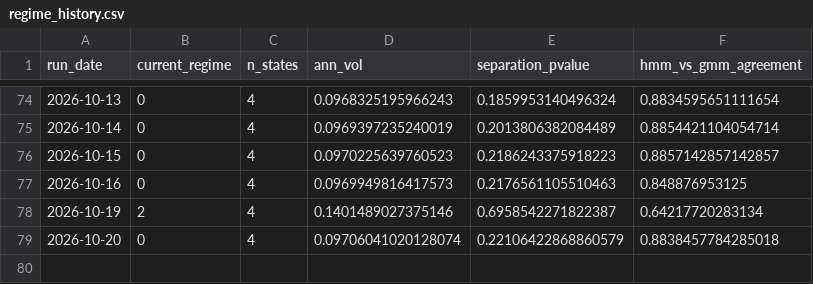
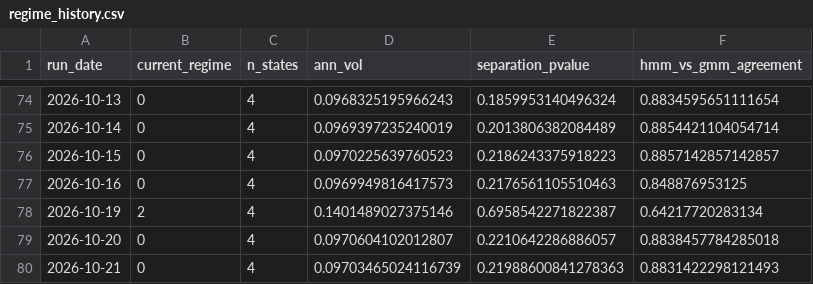
Before and after one commit to reynawu541/regime-detection-agent, a CSV file: reports/regime_history.csv, drawn as a sheet; only a part is shown, gaps mark what is left out.

```diff
--- a/reports/regime_history.csv
+++ b/reports/regime_history.csv
@@ -78,2 +78,3 @@ run_date,current_regime,n_states,ann_vol,separation_pvalue,hmm_vs_gmm_agreement
 2026-10-19,2,4,0.1401489027375146,0.6958542271822387,0.64217720283134
-2026-10-20,0,4,0.09706041020128074,0.22106422868860579,0.8838457784285018
+2026-10-20,0,4,0.0970604102012807,0.2210642286886057,0.8838457784285018
+2026-10-21,0,4,0.09703465024116739,0.21988600841278363,0.8831422298121493
```
Also changed, not shown: 7 other files.
